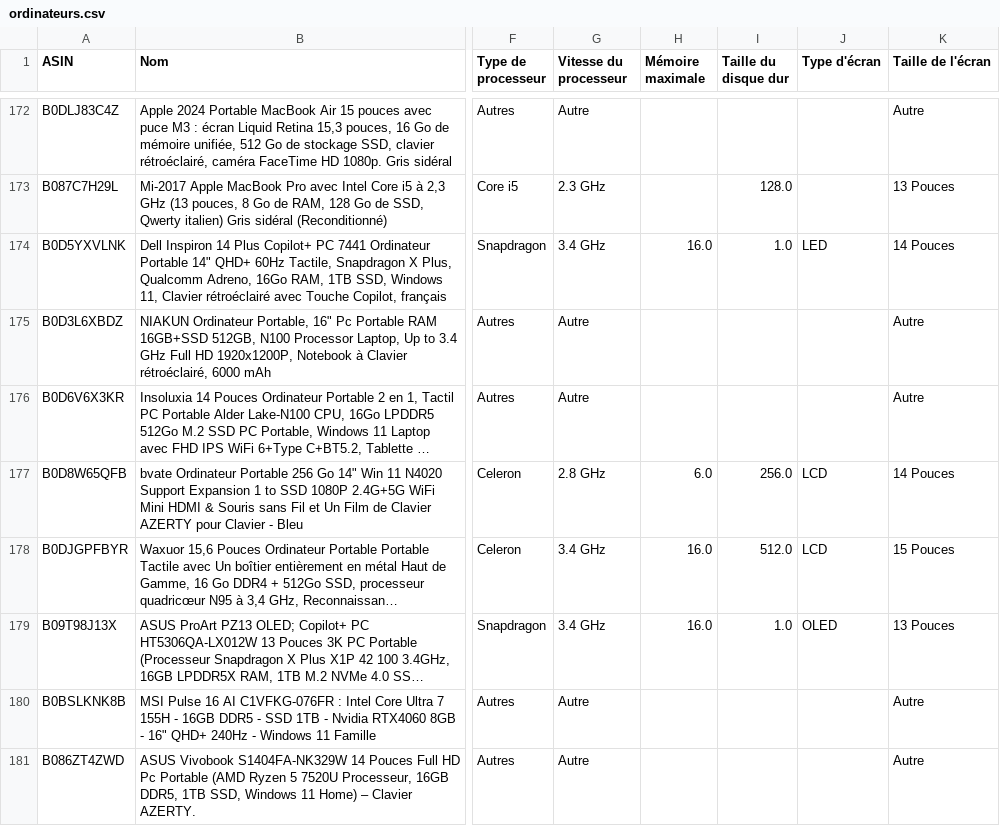
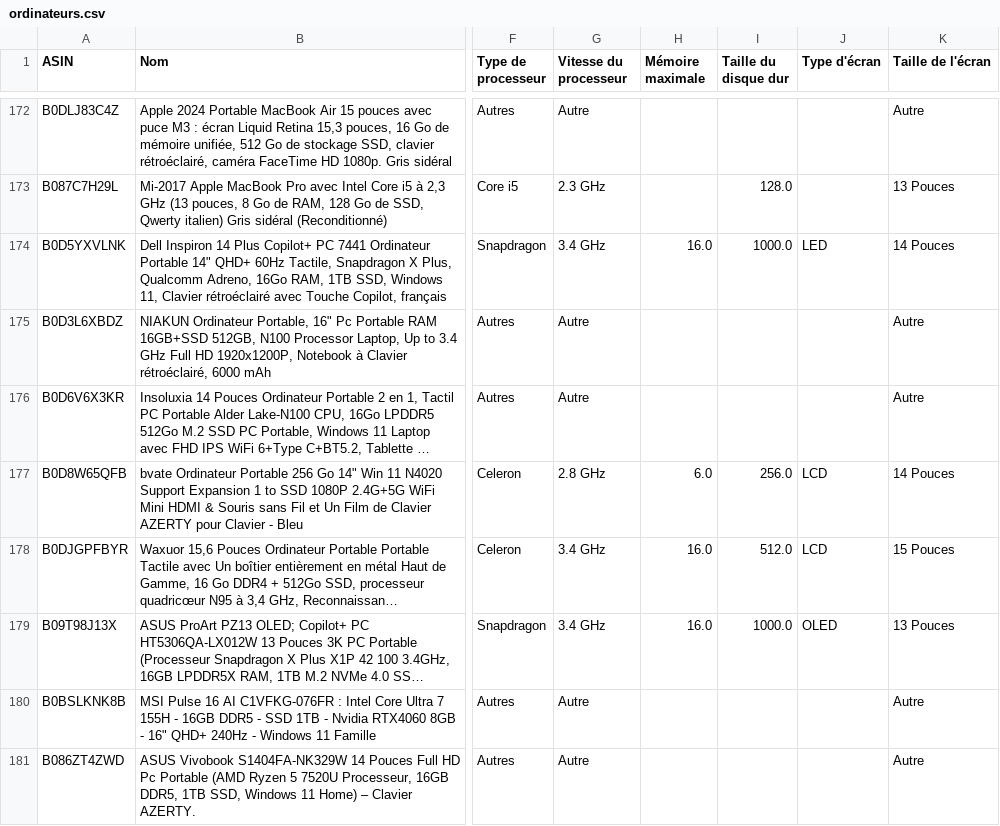
Before and after one commit to Gustaviche/ComparTech, a CSV file: DataFrame/ordinateurs.csv, drawn as a sheet; only a part is shown, gaps mark what is left out; long unchanged cells end in …; the diff covers the shown part only; the diff names each change by its address in the sheet, - before the commit and + after, or states it on an @@ line.

Commit message:
passage de to en go

```diff
--- a/DataFrame/ordinateurs.csv
+++ b/DataFrame/ordinateurs.csv
-I174 (Taille du disque dur): 1.0
+I174 (Taille du disque dur): 1000.0
-I179 (Taille du disque dur): 1.0
+I179 (Taille du disque dur): 1000.0
```
Also changed, not shown: 19 edited cells elsewhere in this file.
